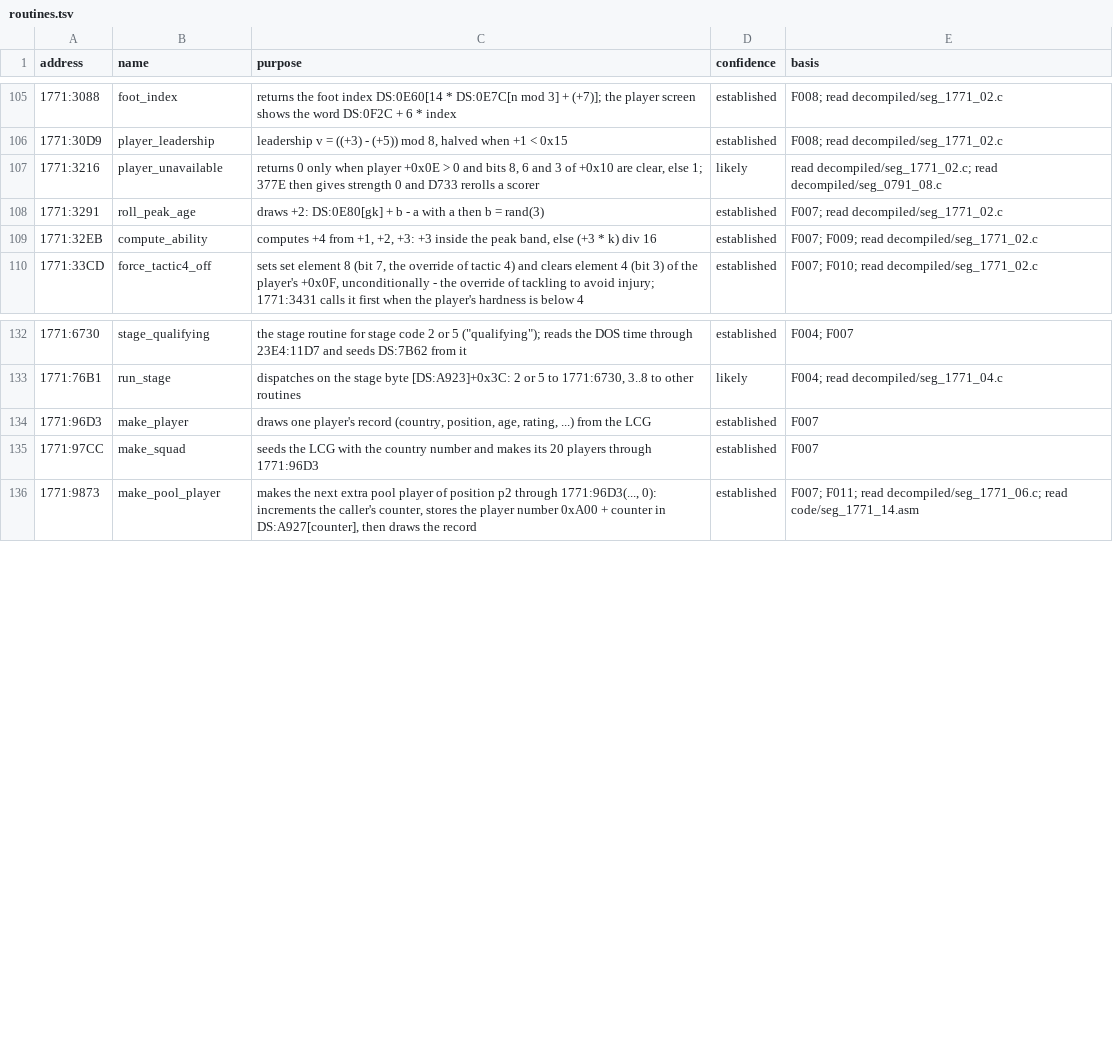
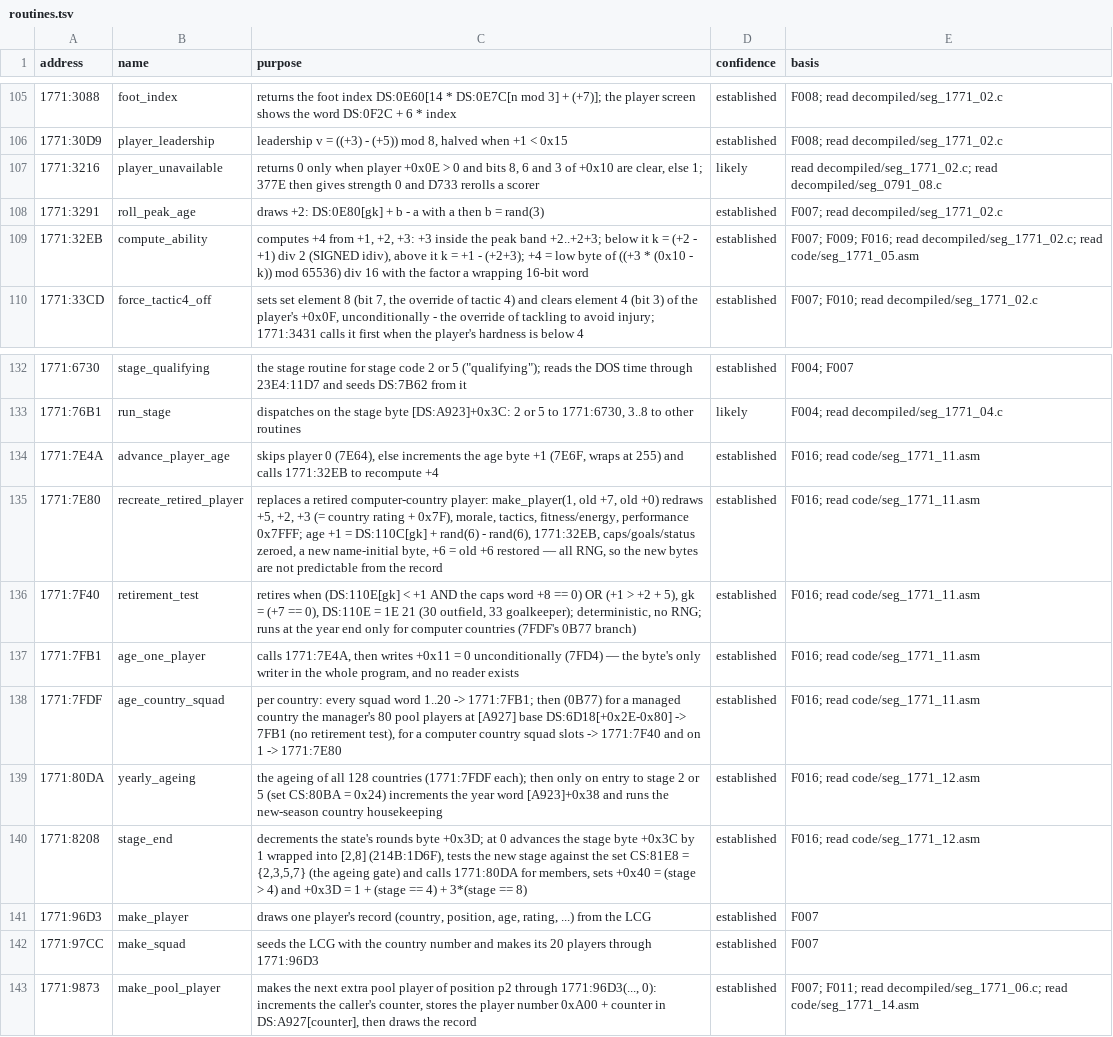
Before and after one commit to diegoami/goal2-archaeology, a TSV file: static/goal-exe/annotations/routines.tsv, drawn as a sheet; only a part is shown, gaps mark what is left out.

```diff
--- a/static/goal-exe/annotations/routines.tsv
+++ b/static/goal-exe/annotations/routines.tsv
@@ -108,3 +108,3 @@ address	name	purpose	confidence	basis
 1771:3291	roll_peak_age	draws +2: DS:0E80[gk] + b - a with a then b = rand(3)	established	F007; read decompiled/seg_1771_02.c
-1771:32EB	compute_ability	computes +4 from +1, +2, +3: +3 inside the peak band, else (+3 * k) div 16	established	F007; F009; read decompiled/seg_1771_02.c
+1771:32EB	compute_ability	computes +4 from +1, +2, +3: +3 inside the peak band +2..+2+3; below it k = (+2 - +1) div 2 (SIGNED idiv), above it k = +1 - (+2+3); +4 = low byte of ((+3 * (0x10 - k)) mod 65536) div 16 with the factor a wrapping 16-bit word	established	F007; F009; F016; read decompiled/seg_1771_02.c; read code/seg_1771_05.asm
 1771:33CD	force_tactic4_off	sets set element 8 (bit 7, the override of tactic 4) and clears element 4 (bit 3) of the player's +0x0F, unconditionally - the override of tackling to avoid injury; 1771:3431 calls it first when the player's hardness is below 4	established	F007; F010; read decompiled/seg_1771_02.c
@@ -133,2 +133,9 @@ address	name	purpose	confidence	basis
 1771:76B1	run_stage	dispatches on the stage byte [DS:A923]+0x3C: 2 or 5 to 1771:6730, 3..8 to other routines	likely	F004; read decompiled/seg_1771_04.c
+1771:7E4A	advance_player_age	skips player 0 (7E64), else increments the age byte +1 (7E6F, wraps at 255) and calls 1771:32EB to recompute +4	established	F016; read code/seg_1771_11.asm
+1771:7E80	recreate_retired_player	replaces a retired computer-country player: make_player(1, old +7, old +0) redraws +5, +2, +3 (= country rating + 0x7F), morale, tactics, fitness/energy, performance 0x7FFF; age +1 = DS:110C[gk] + rand(6) - rand(6), 1771:32EB, caps/goals/status zeroed, a new name-initial byte, +6 = old +6 restored — all RNG, so the new bytes are not predictable from the record	established	F016; read code/seg_1771_11.asm
+1771:7F40	retirement_test	retires when (DS:110E[gk] < +1 AND the caps word +8 == 0) OR (+1 > +2 + 5), gk = (+7 == 0), DS:110E = 1E 21 (30 outfield, 33 goalkeeper); deterministic, no RNG; runs at the year end only for computer countries (7FDF's 0B77 branch)	established	F016; read code/seg_1771_11.asm
+1771:7FB1	age_one_player	calls 1771:7E4A, then writes +0x11 = 0 unconditionally (7FD4) — the byte's only writer in the whole program, and no reader exists	established	F016; read code/seg_1771_11.asm
+1771:7FDF	age_country_squad	per country: every squad word 1..20 -> 1771:7FB1; then (0B77) for a managed country the manager's 80 pool players at [A927] base DS:6D18[+0x2E-0x80] -> 7FB1 (no retirement test), for a computer country squad slots -> 1771:7F40 and on 1 -> 1771:7E80	established	F016; read code/seg_1771_11.asm
+1771:80DA	yearly_ageing	the ageing of all 128 countries (1771:7FDF each); then only on entry to stage 2 or 5 (set CS:80BA = 0x24) increments the year word [A923]+0x38 and runs the new-season country housekeeping	established	F016; read code/seg_1771_12.asm
+1771:8208	stage_end	decrements the state's rounds byte +0x3D; at 0 advances the stage byte +0x3C by 1 wrapped into [2,8] (214B:1D6F), tests the new stage against the set CS:81E8 = {2,3,5,7} (the ageing gate) and calls 1771:80DA for members, sets +0x40 = (stage > 4) and +0x3D = 1 + (stage == 4) + 3*(stage == 8)	established	F016; read code/seg_1771_12.asm
 1771:96D3	make_player	draws one player's record (country, position, age, rating, ...) from the LCG	established	F007
```
Also changed, not shown: static/goal-exe/annotations/fields.tsv, 1 other file.
